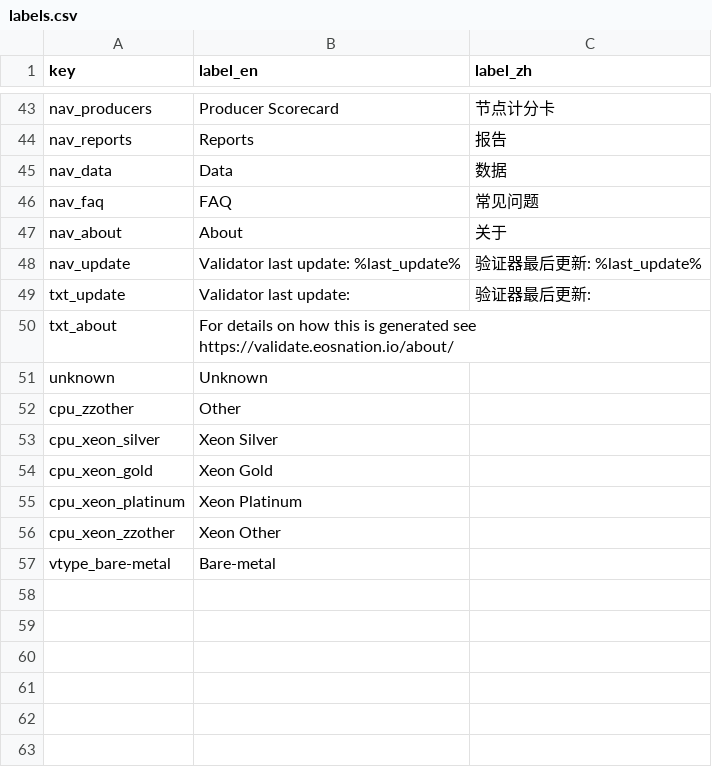
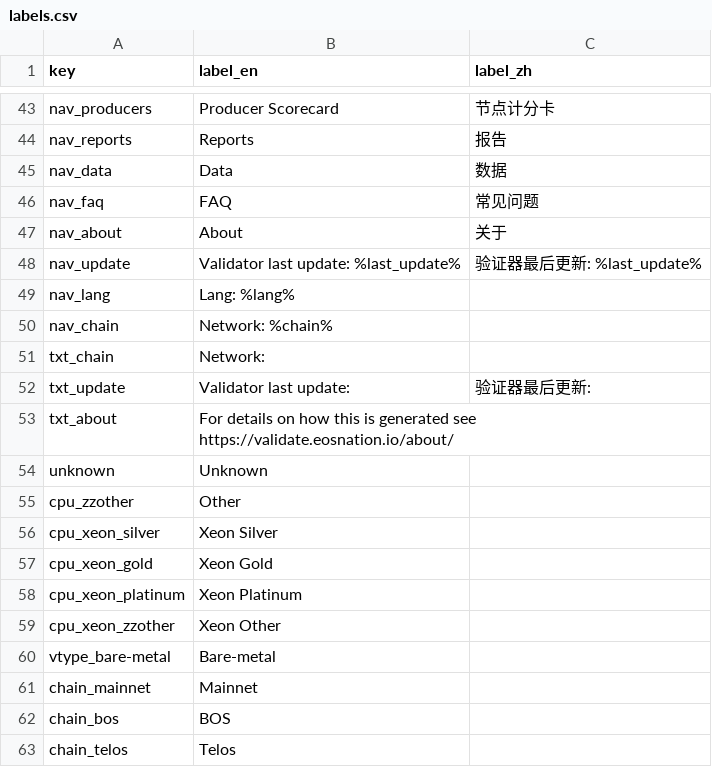
Before and after one commit to EOS-Nation/bpvalidate, a CSV file: config/labels.csv, drawn as a sheet; only a part is shown, gaps mark what is left out; the diff names each change by its address in the sheet, - before the commit and + after, or states it on an @@ line.

Commit message:
add information about which chain we are on to page navigation

```diff
--- a/config/labels.csv
+++ b/config/labels.csv
+row 49: nav_lang | Lang: %lang%
+row 50: nav_chain | Network: %chain%
+row 51: txt_chain | Network:
+row 61: chain_mainnet | Mainnet
+row 62: chain_bos | BOS
+row 63: chain_telos | Telos
```
Also changed, not shown: 15 other files.
